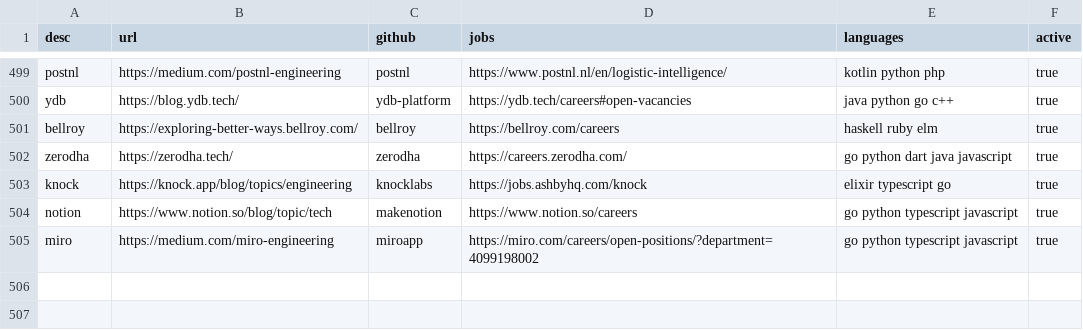
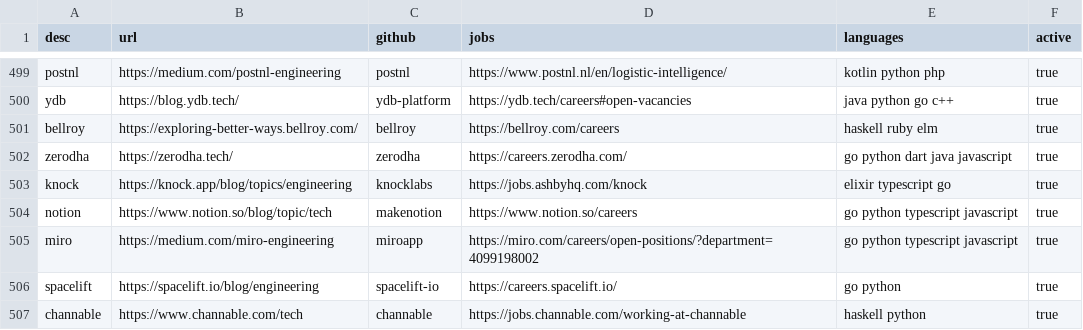
Before and after one commit to griffio/griffio.github.io, a CSV file: _data/techblogs.csv, drawn as a sheet; only a part is shown, gaps mark what is left out; the diff names each change by its address in the sheet, - before the commit and + after, or states it on an @@ line.

Commit message:
Update techblogs.csv

```diff
--- a/_data/techblogs.csv
+++ b/_data/techblogs.csv
+row 506: spacelift | https://spacelift.io/blog/engineering | spacelift-io | https://careers.spacelift.io/ | go python | true
+row 507: channable | https://www.channable.com/tech | channable | https://jobs.channable.com/working-at-channable | haskell python | true
```
